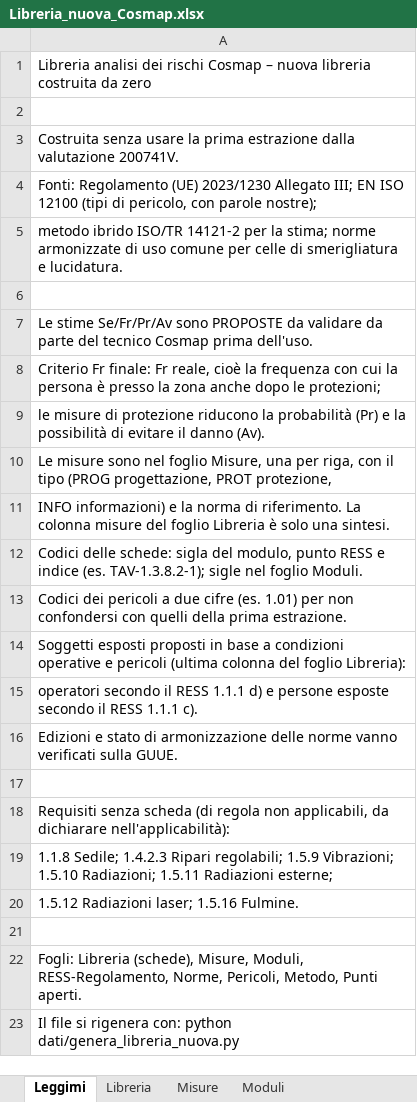
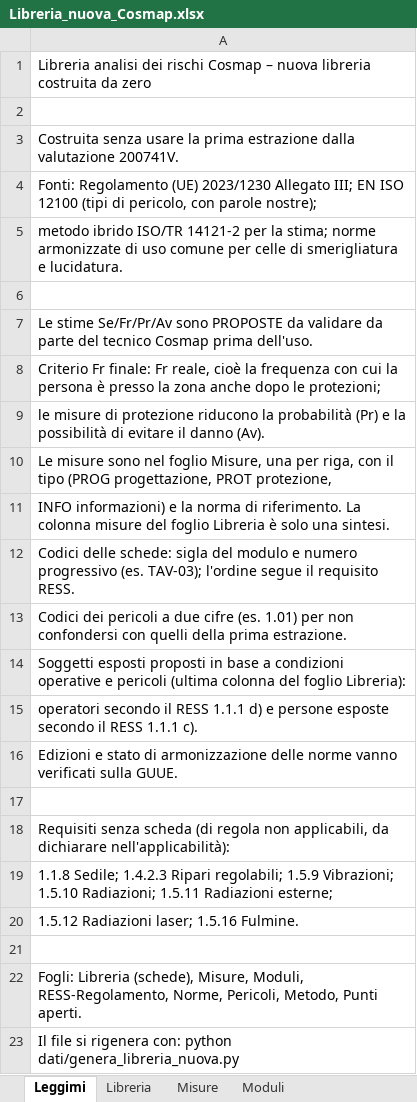
Before and after one commit to MrRight-1973/cosmap-analisi-rischi, an Excel workbook: dati/Libreria_nuova_Cosmap.xlsx, sheet Leggimi, drawn as a sheet; values as stored, in another font and other column widths than the file's, no borders; the diff names each change by its address in the sheet, - before the commit and + after, or states it on an @@ line.

```diff
--- a/dati/Libreria_nuova_Cosmap.xlsx (sheet Leggimi)
+++ b/dati/Libreria_nuova_Cosmap.xlsx (sheet Leggimi)
-A12: …sigla del modulo, punto RESS e indice (es. TAV-1.3.8.2-1); sigle nel foglio Moduli.
+A12: …sigla del modulo e numero progressivo (es. TAV-03); l'ordine segue il requisito RESS.
```
Also changed, not shown: sheet Misure, sheet Libreria, dati/Confronto_librerie.xlsx, 8 other files.
